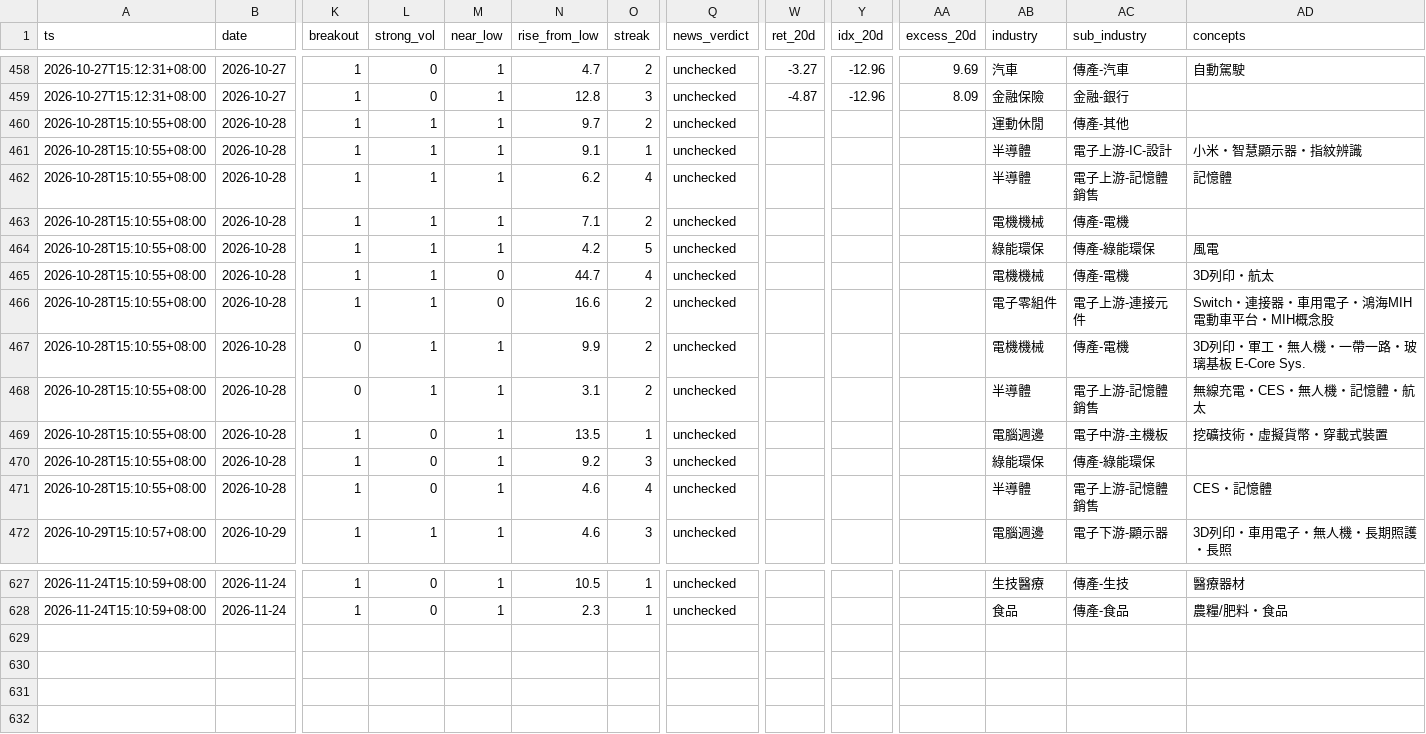
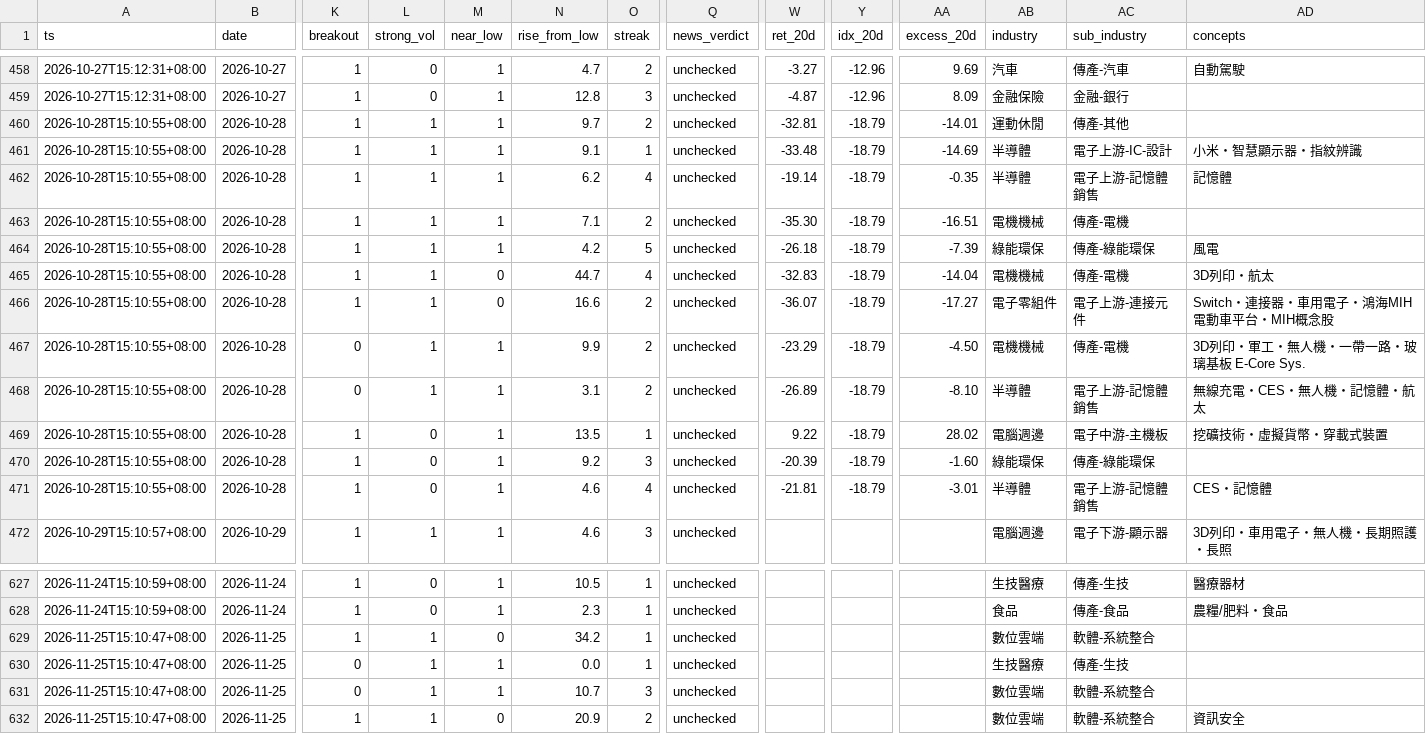
Before and after one commit to ANSONWANG666666/taiwan-stock-monitor, a CSV file: signals_market.csv, drawn as a sheet; only a part is shown, gaps mark what is left out; rows hold the shown columns only; the diff covers the shown part only; the diff names each change by its address in the sheet, - before the commit and + after, or states it on an @@ line.

```diff
--- a/signals_market.csv
+++ b/signals_market.csv
-W460 (ret_20d): (empty)
+W460 (ret_20d): -32.81
-Y460:Y471 (idx_20d): (empty)
+Y460:Y471 (idx_20d): -18.79
-AA460 (excess_20d): (empty)
+AA460 (excess_20d): -14.01
-W461 (ret_20d): (empty)
+W461 (ret_20d): -33.48
-AA461 (excess_20d): (empty)
+AA461 (excess_20d): -14.69
-W462 (ret_20d): (empty)
+W462 (ret_20d): -19.14
-AA462 (excess_20d): (empty)
+AA462 (excess_20d): -0.35
-W463 (ret_20d): (empty)
+W463 (ret_20d): -35.30
-AA463 (excess_20d): (empty)
+AA463 (excess_20d): -16.51
-W464 (ret_20d): (empty)
+W464 (ret_20d): -26.18
-AA464 (excess_20d): (empty)
+AA464 (excess_20d): -7.39
-W465 (ret_20d): (empty)
+W465 (ret_20d): -32.83
-AA465 (excess_20d): (empty)
+AA465 (excess_20d): -14.04
-W466 (ret_20d): (empty)
+W466 (ret_20d): -36.07
-AA466 (excess_20d): (empty)
+AA466 (excess_20d): -17.27
-W467 (ret_20d): (empty)
+W467 (ret_20d): -23.29
-AA467 (excess_20d): (empty)
+AA467 (excess_20d): -4.50
-W468 (ret_20d): (empty)
+W468 (ret_20d): -26.89
-AA468 (excess_20d): (empty)
+AA468 (excess_20d): -8.10
-W469 (ret_20d): (empty)
+W469 (ret_20d): 9.22
-AA469 (excess_20d): (empty)
+AA469 (excess_20d): 28.02
-W470 (ret_20d): (empty)
+W470 (ret_20d): -20.39
-AA470 (excess_20d): (empty)
+AA470 (excess_20d): -1.60
-W471 (ret_20d): (empty)
+W471 (ret_20d): -21.81
-AA471 (excess_20d): (empty)
+AA471 (excess_20d): -3.01
+row 629: 2026-11-25T15:10:47+08:00 | 2026-11-25 | 1 | 1 | 0 | 34.2 | 1 | unchecked |  |  |  | 數位雲端 | 軟體-系統整合
+row 630: 2026-11-25T15:10:47+08:00 | 2026-11-25 | 0 | 1 | 1 | 0.0 | 1 | unchecked |  |  |  | 生技醫療 | 傳產-生技
+row 631: 2026-11-25T15:10:47+08:00 | 2026-11-25 | 0 | 1 | 1 | 10.7 | 3 | unchecked |  |  |  | 數位雲端 | 軟體-系統整合
+row 632: 2026-11-25T15:10:47+08:00 | 2026-11-25 | 1 | 1 | 0 | 20.9 | 2 | unchecked |  |  |  | 數位雲端 | 軟體-系統整合 | 資訊安全
```
Also changed, not shown: 21 edited cells elsewhere in this file, signals_digest.csv, signals_pattern_chuaner.csv, 1 other file.
